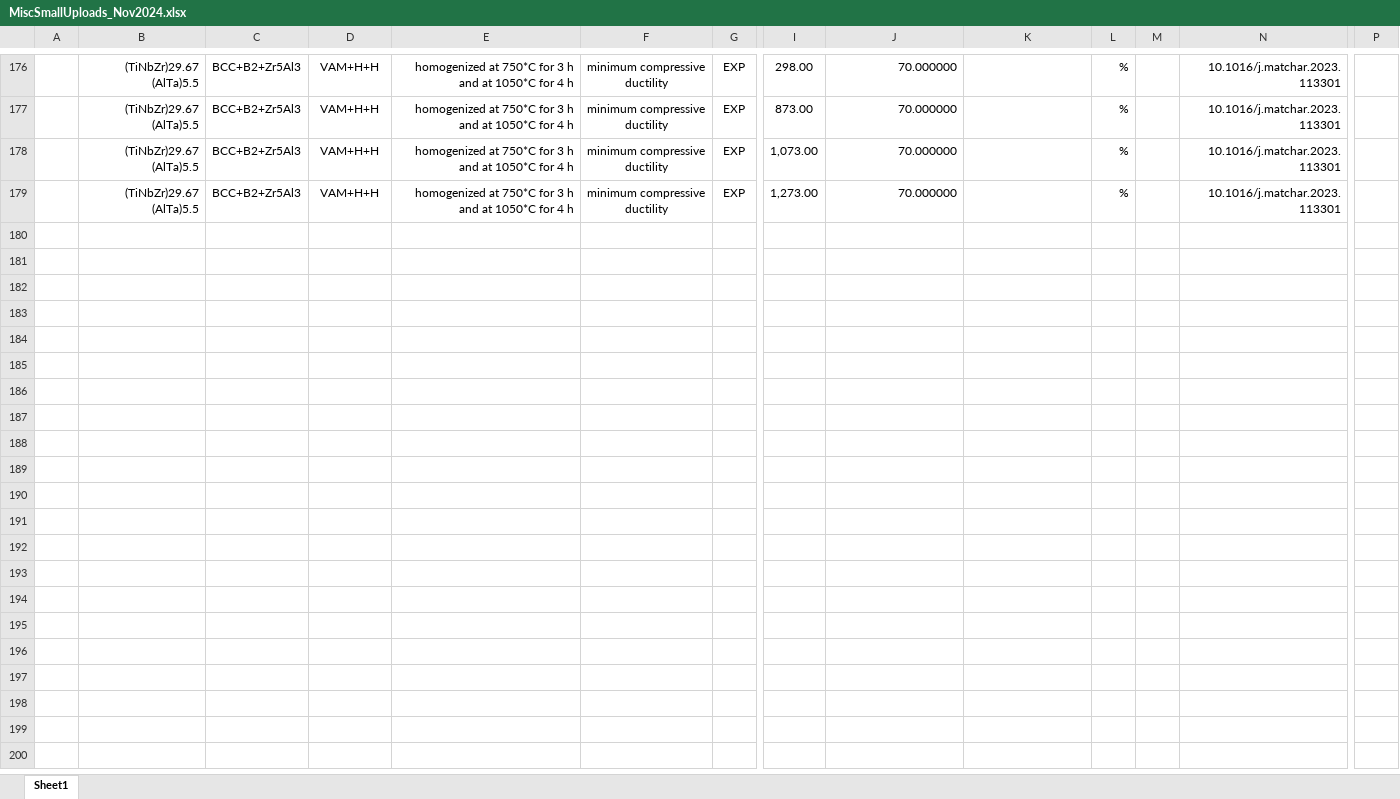
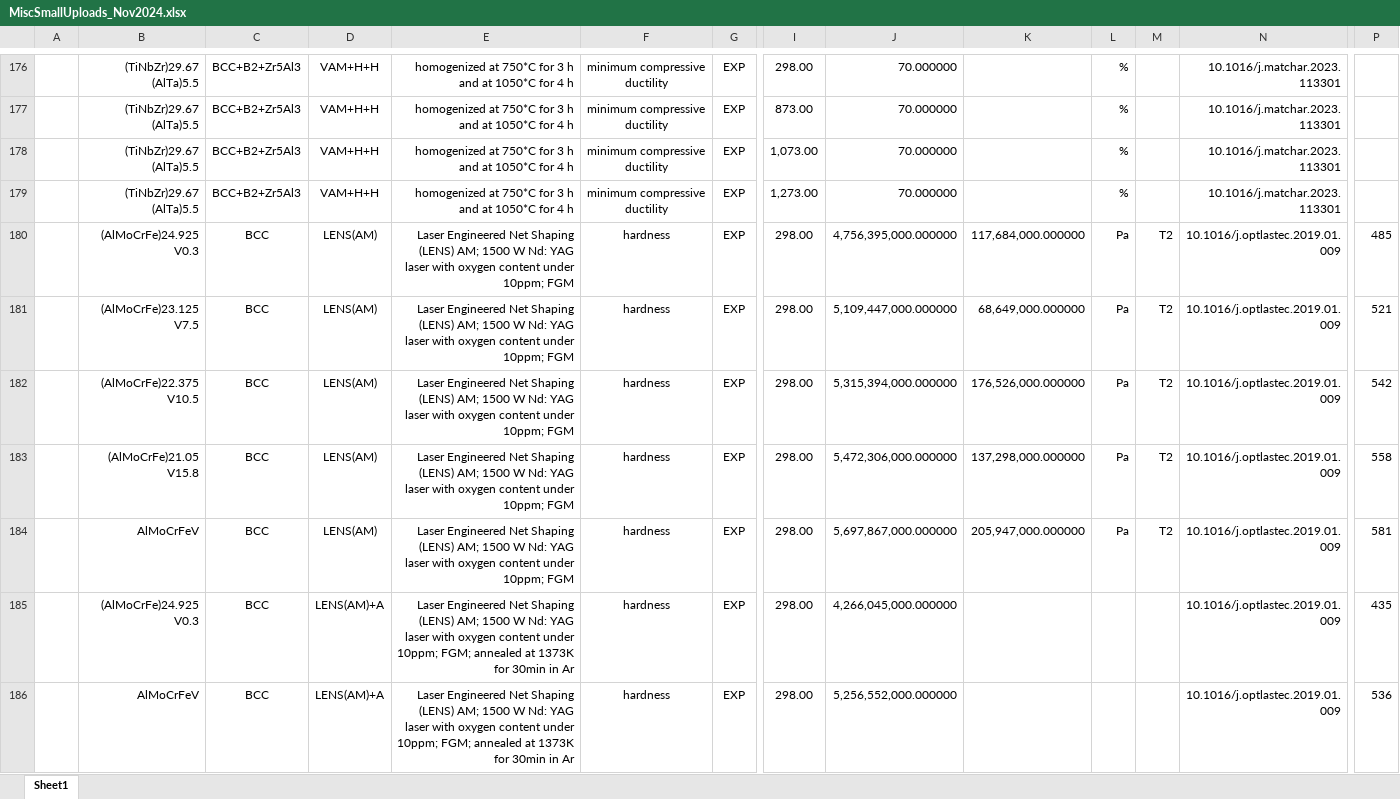
Before and after one commit to amkrajewski/ULTERA-contribute-amkrajewski, an Excel workbook: MiscSmallUploads_Nov2024.xlsx, sheet Sheet1, drawn as a sheet; only a part is shown, gaps mark what is left out; values as stored, in another font and other column widths than the file's, no borders; rows hold the shown columns only; the diff names each change by its address in the sheet, - before the commit and + after, or states it on an @@ line.

Commit message:
- extracted data from `10.1016/j.optlastec.2019.01.009`

```diff
--- a/MiscSmallUploads_Nov2024.xlsx (sheet Sheet1)
+++ b/MiscSmallUploads_Nov2024.xlsx (sheet Sheet1)
+row 180:  | (AlMoCrFe)24.925 V0.3 | BCC | LENS(AM) | Laser Engineered Net Shaping (LENS) AM; 1500 W Nd: YAG laser with oxygen content under 10ppm; FGM | hardness | EXP | 298.00 | 4,756,395,000.000000 | 117,684,000.000000 | Pa | T2 | 10.1016/j.optlastec.2019.01.009 | 485
+row 181:  | (AlMoCrFe)23.125 V7.5 | BCC | LENS(AM) | Laser Engineered Net Shaping (LENS) AM; 1500 W Nd: YAG laser with oxygen content under 10ppm; FGM | hardness | EXP | 298.00 | 5,109,447,000.000000 | 68,649,000.000000 | Pa | T2 | 10.1016/j.optlastec.2019.01.009 | 521
+row 182:  | (AlMoCrFe)22.375 V10.5 | BCC | LENS(AM) | Laser Engineered Net Shaping (LENS) AM; 1500 W Nd: YAG laser with oxygen content under 10ppm; FGM | hardness | EXP | 298.00 | 5,315,394,000.000000 | 176,526,000.000000 | Pa | T2 | 10.1016/j.optlastec.2019.01.009 | 542
+row 183:  | (AlMoCrFe)21.05 V15.8 | BCC | LENS(AM) | Laser Engineered Net Shaping (LENS) AM; 1500 W Nd: YAG laser with oxygen content under 10ppm; FGM | hardness | EXP | 298.00 | 5,472,306,000.000000 | 137,298,000.000000 | Pa | T2 | 10.1016/j.optlastec.2019.01.009 | 558
+row 184:  | AlMoCrFeV | BCC | LENS(AM) | Laser Engineered Net Shaping (LENS) AM; 1500 W Nd: YAG laser with oxygen content under 10ppm; FGM | hardness | EXP | 298.00 | 5,697,867,000.000000 | 205,947,000.000000 | Pa | T2 | 10.1016/j.optlastec.2019.01.009 | 581
+row 185:  | (AlMoCrFe)24.925 V0.3 | BCC | LENS(AM)+A | Laser Engineered Net Shaping (LENS) AM; 1500 W Nd: YAG laser with oxygen content under 10ppm; FGM; annealed at 1373K for 30min in Ar | hardness | EXP | 298.00 | 4,266,045,000.000000 |  |  |  | 10.1016/j.optlastec.2019.01.009 | 435
+row 186:  | AlMoCrFeV | BCC | LENS(AM)+A | Laser Engineered Net Shaping (LENS) AM; 1500 W Nd: YAG laser with oxygen content under 10ppm; FGM; annealed at 1373K for 30min in Ar | hardness | EXP | 298.00 | 5,256,552,000.000000 |  |  |  | 10.1016/j.optlastec.2019.01.009 | 536
```
